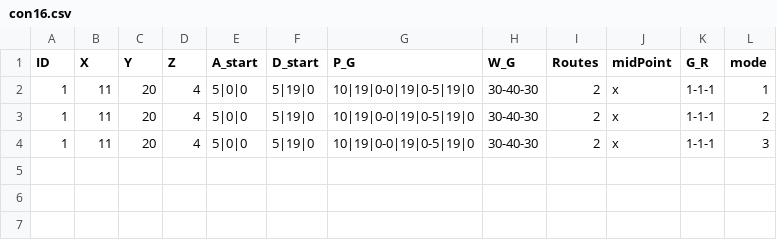
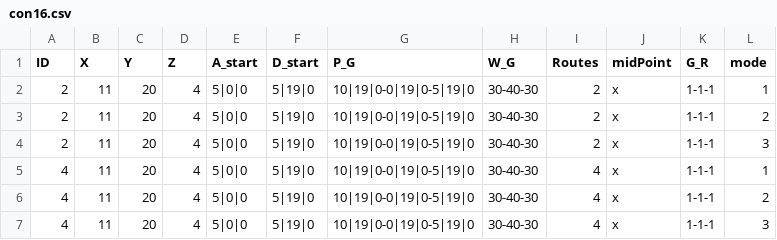
Before and after one commit to eran505/track_racing, a CSV file: csv/con16.csv, drawn as a sheet.

Commit message:
09/23 12:36:26

```diff
--- a/csv/con16.csv
+++ b/csv/con16.csv
@@ -1,4 +1,7 @@
 ID,X,Y,Z,A_start,D_start,P_G,W_G,Routes ,midPoint,G_R,mode
-1,11,20,4,5|0|0,5|19|0,10|19|0-0|19|0-5|19|0,30-40-30,2,x,1-1-1,1
-1,11,20,4,5|0|0,5|19|0,10|19|0-0|19|0-5|19|0,30-40-30,2,x,1-1-1,2
-1,11,20,4,5|0|0,5|19|0,10|19|0-0|19|0-5|19|0,30-40-30,2,x,1-1-1,3
+2,11,20,4,5|0|0,5|19|0,10|19|0-0|19|0-5|19|0,30-40-30,2,x,1-1-1,1
+2,11,20,4,5|0|0,5|19|0,10|19|0-0|19|0-5|19|0,30-40-30,2,x,1-1-1,2
+2,11,20,4,5|0|0,5|19|0,10|19|0-0|19|0-5|19|0,30-40-30,2,x,1-1-1,3
+4,11,20,4,5|0|0,5|19|0,10|19|0-0|19|0-5|19|0,30-40-30,4,x,1-1-1,1
+4,11,20,4,5|0|0,5|19|0,10|19|0-0|19|0-5|19|0,30-40-30,4,x,1-1-1,2
+4,11,20,4,5|0|0,5|19|0,10|19|0-0|19|0-5|19|0,30-40-30,4,x,1-1-1,3
```
